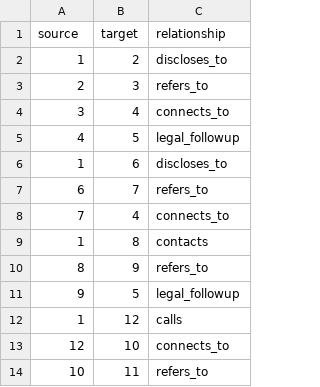
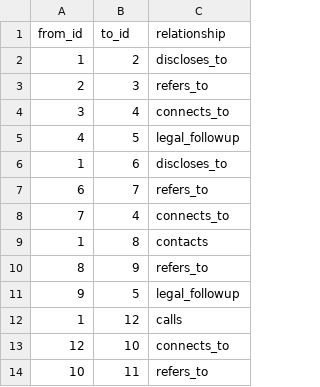
Before and after one commit to InfoDon2022/Systems-Mapping, a CSV file: data/templates/edges_template.csv, drawn as a sheet.

Commit message:
Update edges_template.csv

```diff
--- a/data/templates/edges_template.csv
+++ b/data/templates/edges_template.csv
@@ -1,2 +1,2 @@
-source,target,relationship
+from_id,to_id,relationship
 1,2,discloses_to
```
